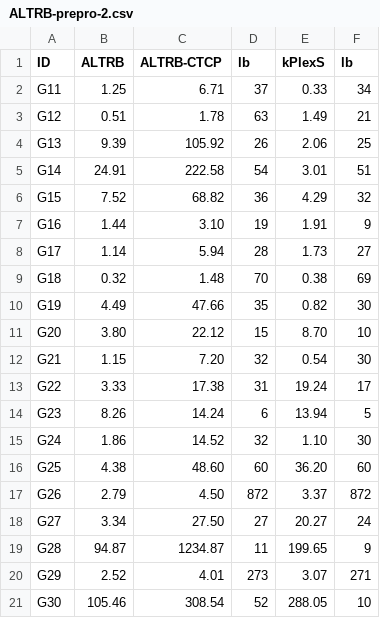
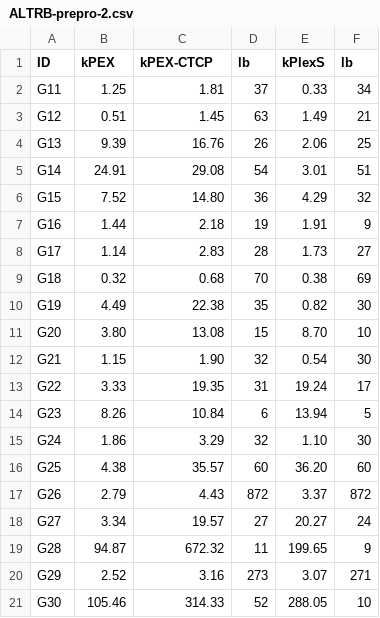
Before and after one commit to ShuohaoGao/K-PLEX, a CSV file: parseLog/CSV/ALTRB-prepro-2.csv, drawn as a sheet.

```diff
--- a/parseLog/CSV/ALTRB-prepro-2.csv
+++ b/parseLog/CSV/ALTRB-prepro-2.csv
@@ -1,21 +1,21 @@
-ID,ALTRB,ALTRB-CTCP,lb,kPlexS,lb
-G11,1.25,6.71,37,0.33,34
-G12,0.51,1.78,63,1.49,21
-G13,9.39,105.92,26,2.06,25
-G14,24.91,222.58,54,3.01,51
-G15,7.52,68.82,36,4.29,32
-G16,1.44,3.10,19,1.91,9
-G17,1.14,5.94,28,1.73,27
-G18,0.32,1.48,70,0.38,69
-G19,4.49,47.66,35,0.82,30
-G20,3.80,22.12,15,8.70,10
-G21,1.15,7.20,32,0.54,30
-G22,3.33,17.38,31,19.24,17
-G23,8.26,14.24,6,13.94,5
-G24,1.86,14.52,32,1.10,30
-G25,4.38,48.60,60,36.20,60
-G26,2.79,4.50,872,3.37,872
-G27,3.34,27.50,27,20.27,24
-G28,94.87,1234.87,11,199.65,9
-G29,2.52,4.01,273,3.07,271
-G30,105.46,308.54,52,288.05,10
+ID,kPEX,kPEX-CTCP,lb,kPlexS,lb
+G11,1.25,1.81,37,0.33,34
+G12,0.51,1.45,63,1.49,21
+G13,9.39,16.76,26,2.06,25
+G14,24.91,29.08,54,3.01,51
+G15,7.52,14.80,36,4.29,32
+G16,1.44,2.18,19,1.91,9
+G17,1.14,2.83,28,1.73,27
+G18,0.32,0.68,70,0.38,69
+G19,4.49,22.38,35,0.82,30
+G20,3.80,13.08,15,8.70,10
+G21,1.15,1.90,32,0.54,30
+G22,3.33,19.35,31,19.24,17
+G23,8.26,10.84,6,13.94,5
+G24,1.86,3.29,32,1.10,30
+G25,4.38,35.57,60,36.20,60
+G26,2.79,4.43,872,3.37,872
+G27,3.34,19.57,27,20.27,24
+G28,94.87,672.32,11,199.65,9
+G29,2.52,3.16,273,3.07,271
+G30,105.46,314.33,52,288.05,10
```
Also changed, not shown: parseLog/CSV/ALTRB-prepro-10.csv, parseLog/CSV/ALTRB-prepro-15.csv, 11 other files.
